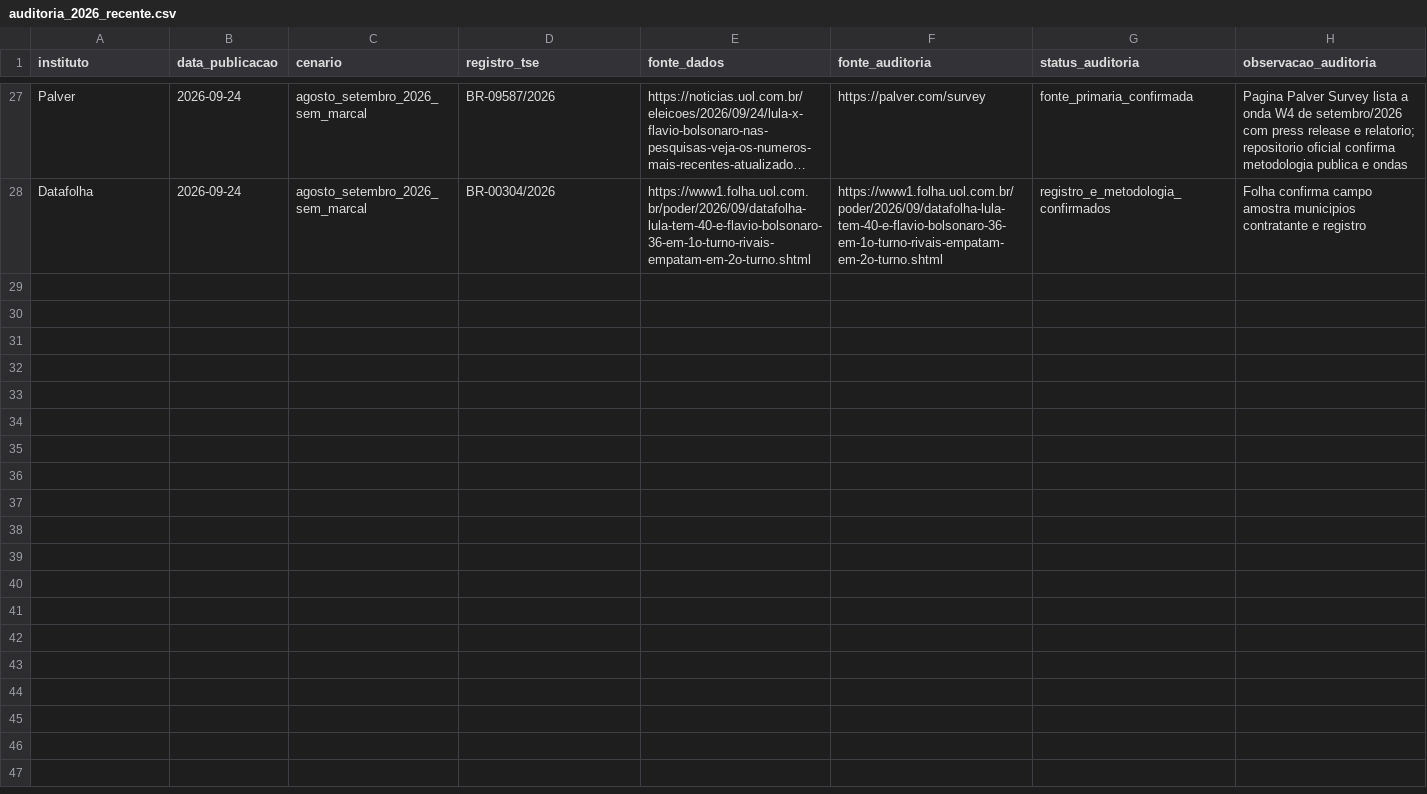
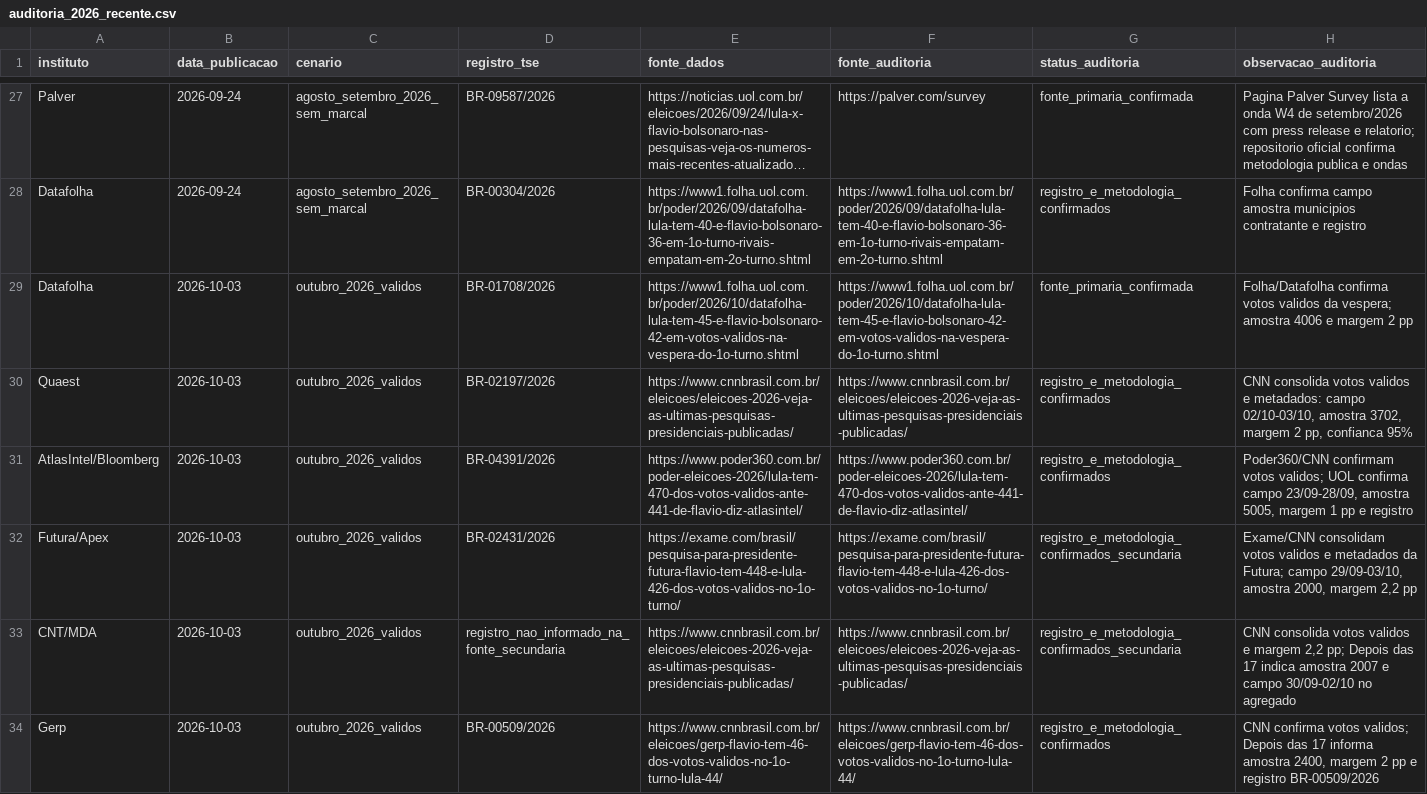
Before and after one commit to matheusassiso/previsao-de-eleicoes, a CSV file: data/raw/auditoria_2026_recente.csv, drawn as a sheet; only a part is shown, gaps mark what is left out; long unchanged cells end in ….

Commit message:
Atualiza pesquisas finais e previsao 2026

```diff
--- a/data/raw/auditoria_2026_recente.csv
+++ b/data/raw/auditoria_2026_recente.csv
@@ -28 +28,7 @@
 "Datafolha","2026-09-24","agosto_setembro_2026_sem_marcal","BR-00304/2026","https://www1.folha.uol.com.br/poder/2026/09/datafolha-lula-tem-40-e-flavio-bolsonaro-36-em-1o-turno-rivais-empatam-em-2o-turno.shtml","https://www1.folha.uol.com.br/poder/2026/09/datafolha-lula-tem-40-e-flavio-bolsonaro-36-em-1o-turno-rivais-empatam-em-2o-turno.shtml","registro_e_metodologia_confirmados","Folha confirma campo amostra municipios contratante e registro"
+"Datafolha","2026-10-03","outubro_2026_validos","BR-01708/2026","https://www1.folha.uol.com.br/poder/2026/10/datafolha-lula-tem-45-e-flavio-bolsonaro-42-em-votos-validos-na-vespera-do-1o-turno.shtml","https://www1.folha.uol.com.br/poder/2026/10/datafolha-lula-tem-45-e-flavio-bolsonaro-42-em-votos-validos-na-vespera-do-1o-turno.shtml","fonte_primaria_confirmada","Folha/Datafolha confirma votos validos da vespera; amostra 4006 e margem 2 pp"
+"Quaest","2026-10-03","outubro_2026_validos","BR-02197/2026","https://www.cnnbrasil.com.br/eleicoes/eleicoes-2026-veja-as-ultimas-pesquisas-presidenciais-publicadas/","https://www.cnnbrasil.com.br/eleicoes/eleicoes-2026-veja-as-ultimas-pesquisas-presidenciais-publicadas/","registro_e_metodologia_confirmados","CNN consolida votos validos e metadados: campo 02/10-03/10, amostra 3702, margem 2 pp, confianca 95%"
+"AtlasIntel/Bloomberg","2026-10-03","outubro_2026_validos","BR-04391/2026","https://www.poder360.com.br/poder-eleicoes-2026/lula-tem-470-dos-votos-validos-ante-441-de-flavio-diz-atlasintel/","https://www.poder360.com.br/poder-eleicoes-2026/lula-tem-470-dos-votos-validos-ante-441-de-flavio-diz-atlasintel/","registro_e_metodologia_confirmados","Poder360/CNN confirmam votos validos; UOL confirma campo 23/09-28/09, amostra 5005, margem 1 pp e registro"
+"Futura/Apex","2026-10-03","outubro_2026_validos","BR-02431/2026","https://exame.com/brasil/pesquisa-para-presidente-futura-flavio-tem-448-e-lula-426-dos-votos-validos-no-1o-turno/","https://exame.com/brasil/pesquisa-para-presidente-futura-flavio-tem-448-e-lula-426-dos-votos-validos-no-1o-turno/","registro_e_metodologia_confirmados_secundaria","Exame/CNN consolidam votos validos e metadados da Futura; campo 29/09-03/10, amostra 2000, margem 2,2 pp"
+"CNT/MDA","2026-10-03","outubro_2026_validos","registro_nao_informado_na_fonte_secundaria","https://www.cnnbrasil.com.br/eleicoes/eleicoes-2026-veja-as-ultimas-pesquisas-presidenciais-publicadas/","https://www.cnnbrasil.com.br/eleicoes/eleicoes-2026-veja-as-ultimas-pesquisas-presidenciais-publicadas/","registro_e_metodologia_confirmados_secundaria","CNN consolida votos validos e margem 2,2 pp; Depois das 17 indica amostra 2007 e campo 30/09-02/10 no agregado"
+"Gerp","2026-10-03","outubro_2026_validos","BR-00509/2026","https://www.cnnbrasil.com.br/eleicoes/gerp-flavio-tem-46-dos-votos-validos-no-1o-turno-lula-44/","https://www.cnnbrasil.com.br/eleicoes/gerp-flavio-tem-46-dos-votos-validos-no-1o-turno-lula-44/","registro_e_metodologia_confirmados","CNN confirma votos validos; Depois das 17 informa amostra 2400, margem 2 pp e registro BR-00509/2026"
```
Also changed, not shown: data/processed/auditoria_fontes.csv, data/processed/previsao_bayesiana_dinamica.csv, 26 other files.
